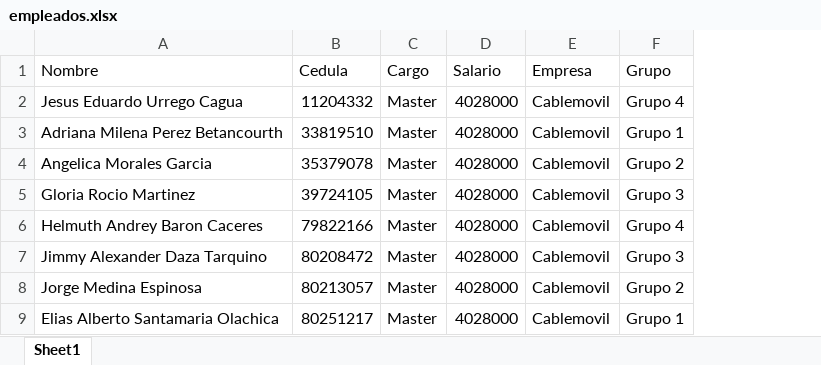
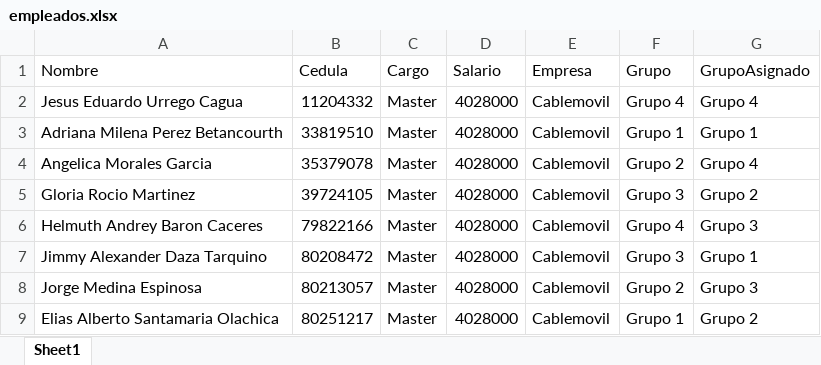
Before and after one commit to RichGuep/MovilGo, an Excel workbook: empleados.xlsx, sheet Sheet1, drawn as a sheet; only a part is shown; values as stored, in another font and other column widths than the file's, no borders; the diff names each change by its address in the sheet, - before the commit and + after, or states it on an @@ line.

Commit message:
update empleados

```diff
--- a/empleados.xlsx (sheet Sheet1)
+++ b/empleados.xlsx (sheet Sheet1)
+column G (GrupoAsignado), rows 2-9: Grupo 4 | Grupo 1 | Grupo 4 | Grupo 2 | Grupo 3 | Grupo 1 | Grupo 3 | Grupo 2
```
